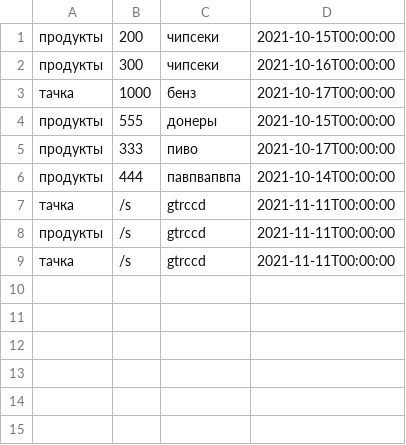
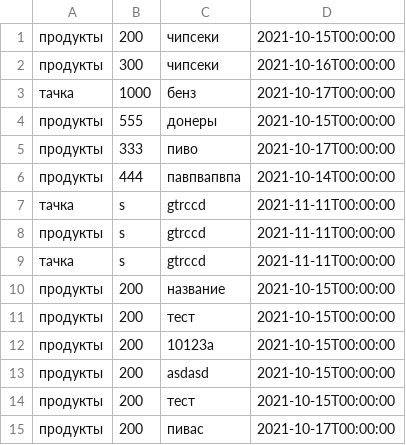
Before and after one commit to Doktrjegih/tg_finance, a CSV file: finances.csv, drawn as a sheet.

```diff
--- a/finances.csv
+++ b/finances.csv
@@ -6,4 +6,10 @@
 продукты,444,павпвапвпа,2021-10-14T00:00:00
-тачка,/s,gtrccd,2021-11-11T00:00:00
-продукты,/s,gtrccd,2021-11-11T00:00:00
-тачка,/s,gtrccd,2021-11-11T00:00:00
+тачка,s,gtrccd,2021-11-11T00:00:00
+продукты,s,gtrccd,2021-11-11T00:00:00
+тачка,s,gtrccd,2021-11-11T00:00:00
+продукты,200,название,2021-10-15T00:00:00
+продукты,200,тест,2021-10-15T00:00:00
+продукты,200,10123a,2021-10-15T00:00:00
+продукты,200,asdasd,2021-10-15T00:00:00
+продукты,200,тест,2021-10-15T00:00:00
+продукты,200,пивас,2021-10-17T00:00:00
```
Also changed, not shown: 1 other file.
